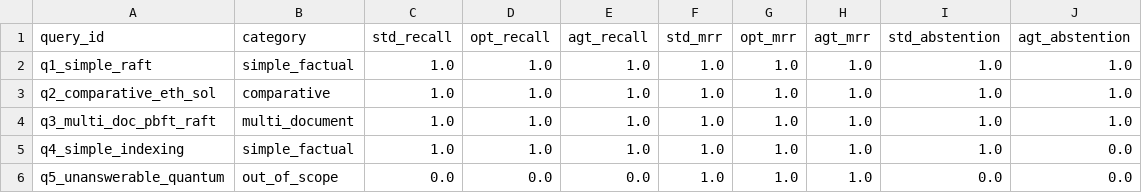
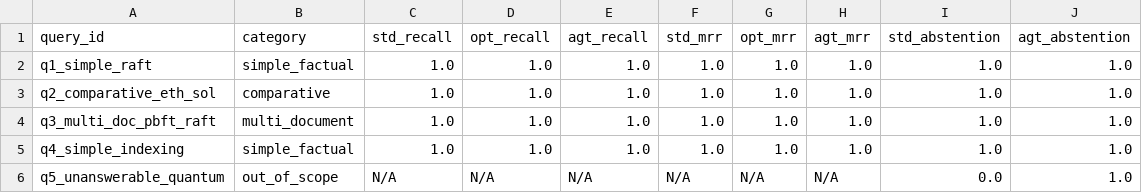
Before and after one commit to MokuLakshithReddy/agentic-rag-engine, a CSV file: reports/baseline_comparison.csv, drawn as a sheet.

```diff
--- a/reports/baseline_comparison.csv
+++ b/reports/baseline_comparison.csv
@@ -4,3 +4,3 @@ q2_comparative_eth_sol,comparative,1.0,1.0,1.0,1.0,1.0,1.0,1.0,1.0
 q3_multi_doc_pbft_raft,multi_document,1.0,1.0,1.0,1.0,1.0,1.0,1.0,1.0
-q4_simple_indexing,simple_factual,1.0,1.0,1.0,1.0,1.0,1.0,1.0,0.0
-q5_unanswerable_quantum,out_of_scope,0.0,0.0,0.0,1.0,1.0,1.0,0.0,0.0
+q4_simple_indexing,simple_factual,1.0,1.0,1.0,1.0,1.0,1.0,1.0,1.0
+q5_unanswerable_quantum,out_of_scope,N/A,N/A,N/A,N/A,N/A,N/A,0.0,1.0
```
Also changed, not shown: reports/agent_evaluation.csv, 23 other files.
